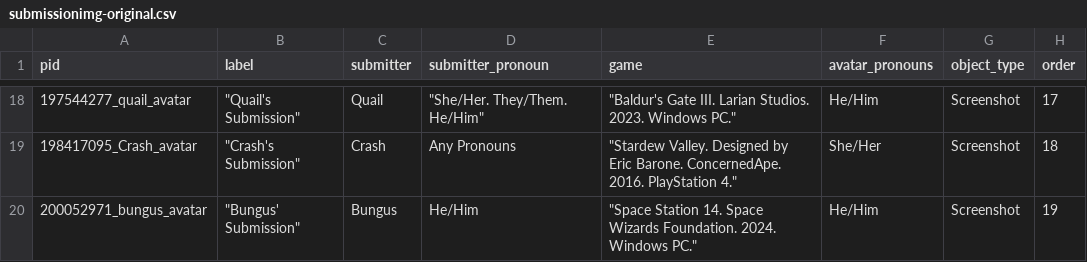
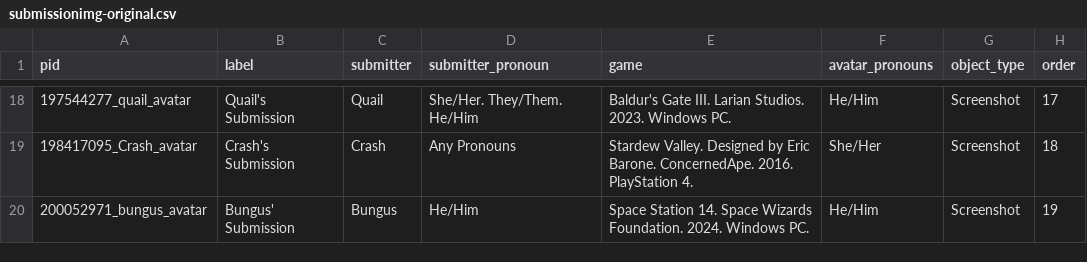
Before and after one commit to isaaclriddle/youcanbeginagain, a CSV file: _data/submissionimg-original.csv, drawn as a sheet; only a part is shown, gaps mark what is left out; the diff covers the shown part only.

```diff
--- a/_data/submissionimg-original.csv
+++ b/_data/submissionimg-original.csv
@@ -18,3 +18,3 @@ pid,label,submitter,submitter_pronoun,game,avatar_pronouns,object_type,order
-197544277_quail_avatar,"""Quail's Submission""",Quail,"""She/Her. They/Them. He/Him""","""Baldur's Gate III. Larian Studios. 2023. Windows PC.""",He/Him,Screenshot,17
-198417095_Crash_avatar,"""Crash's Submission""",Crash,Any Pronouns,"""Stardew Valley. Designed by Eric Barone. ConcernedApe. 2016. PlayStation 4.""",She/Her,Screenshot,18
-200052971_bungus_avatar,"""Bungus' Submission""",Bungus,He/Him,"""Space Station 14. Space Wizards Foundation. 2024. Windows PC.""",He/Him,Screenshot,19
+197544277_quail_avatar,Quail's Submission,Quail,She/Her. They/Them. He/Him,Baldur's Gate III. Larian Studios. 2023. Windows PC.,He/Him,Screenshot,17
+198417095_Crash_avatar,Crash's Submission,Crash,Any Pronouns,Stardew Valley. Designed by Eric Barone. ConcernedApe. 2016. PlayStation 4.,She/Her,Screenshot,18
+200052971_bungus_avatar,Bungus' Submission,Bungus,He/Him,Space Station 14. Space Wizards Foundation. 2024. Windows PC.,He/Him,Screenshot,19
```
Also changed, not shown: 32 edited cells elsewhere in this file, _data/submissionimg.csv.
